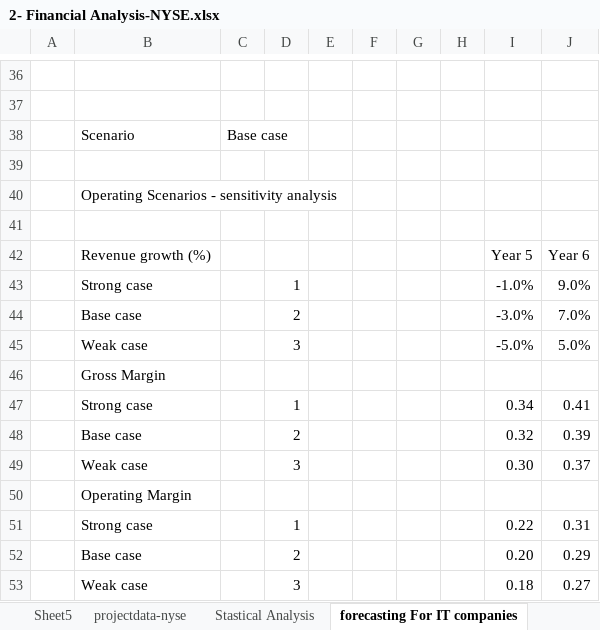
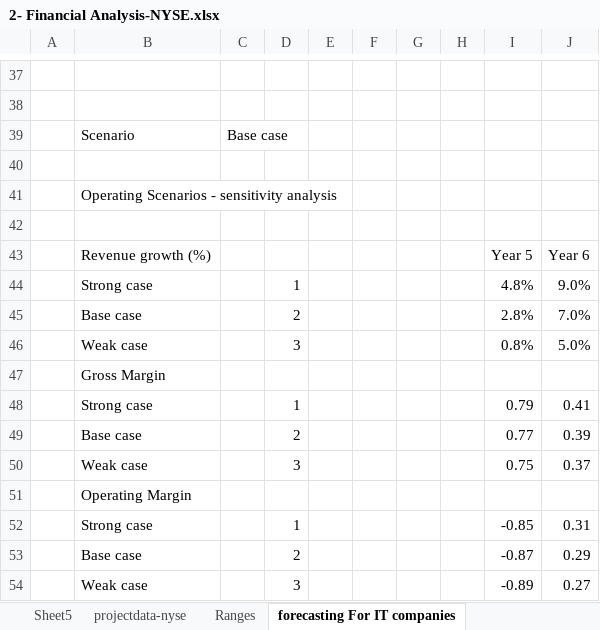
Before and after one commit to Mr-ahmedhassan/100-portfolio-projects, an Excel workbook: 2- Financial Analysis-NYSE.xlsx, sheet forecasting For IT companies, drawn as a sheet; only a part is shown, gaps mark what is left out; values as stored, in another font and other column widths than the file's, no cell formats; addresses are those after the commit; the diff covers the shown part only; the diff names each change by its address in the sheet, - before the commit and + after, or states it on an @@ line.

```diff
--- a/2- Financial Analysis-NYSE.xlsx (sheet forecasting For IT companies)
+++ b/2- Financial Analysis-NYSE.xlsx (sheet forecasting For IT companies)
@@ sheet tab hidden: Stastical Analysis @@
-I44: -1.0%
+I44: 4.8%
-I45: -3.0%
+I45: 2.8%
-I46: -5.0%
+I46: 0.8%
-I48: 0.34
+I48: 0.79
-I49: 0.32
+I49: 0.77
-I50: 0.30
+I50: 0.75
-I52: 0.22
+I52: -0.85
-I53: 0.20
+I53: -0.87
-I54: 0.18
+I54: -0.89
```
Also changed, not shown: 21 added rows, 20 removed rows, 2 edited cells and merged cells elsewhere in this sheet, sheet projectdata-nyse, sheet Ranges, other sheet tabs, cell formats, formulas that keep their value, charts or pictures.
